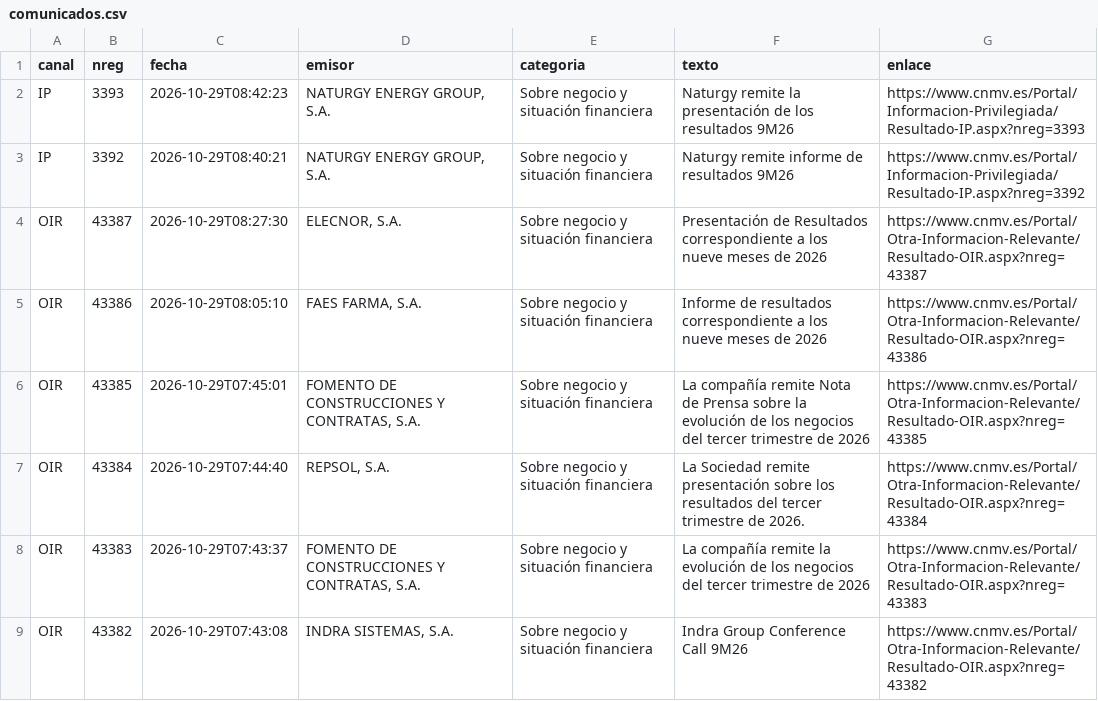
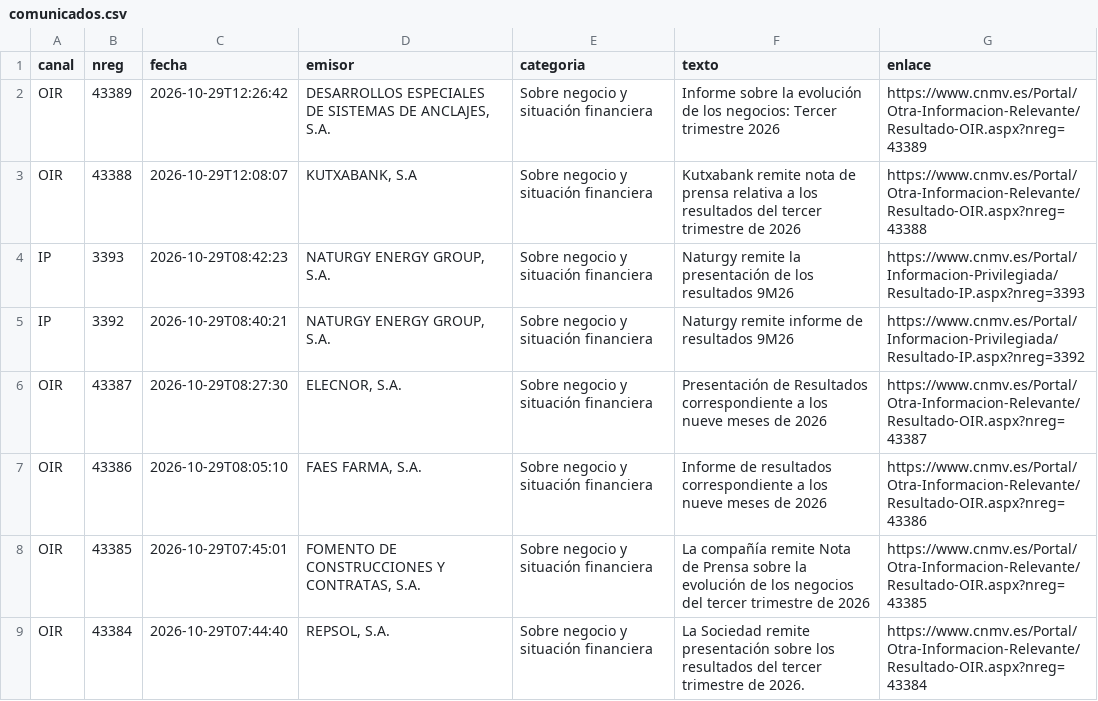
Before and after one commit to elespeculador-datos/ifg, a CSV file: docs/cnmv/datos/comunicados.csv, drawn as a sheet; only a part is shown; the shorter side is filled out with more unchanged rows; the diff names each change by its address in the sheet, - before the commit and + after, or states it on an @@ line.

```diff
--- a/docs/cnmv/datos/comunicados.csv
+++ b/docs/cnmv/datos/comunicados.csv
+row 2: OIR | 43389 | 2026-10-29T12:26:42 | DESARROLLOS ESPECIALES DE SISTEMAS DE ANCLAJES, S.A. | Sobre negocio y situación financiera | Informe sobre la evolución de los negocios: Tercer trimestre 2026 | https://www.cnmv.es/Portal/Otra-Informacion-Relevante/Resultado-OIR.aspx?nreg=43389
+row 3: OIR | 43388 | 2026-10-29T12:08:07 | KUTXABANK, S.A | Sobre negocio y situación financiera | Kutxabank remite nota de prensa relativa a los resultados del tercer trimestre de 2026 | https://www.cnmv.es/Portal/Otra-Informacion-Relevante/Resultado-OIR.aspx?nreg=43388
```
Also changed, not shown: 42 other files.
